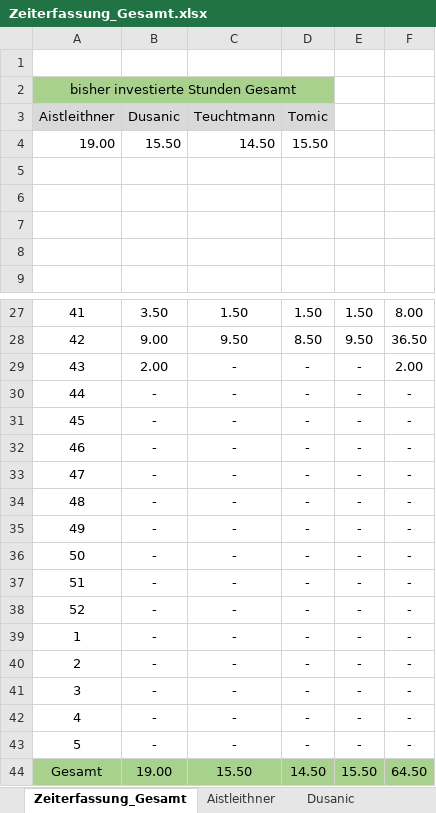
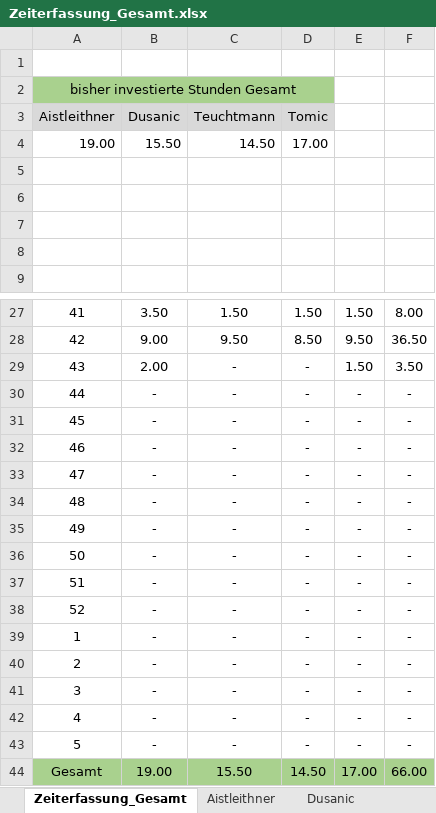
Before and after one commit to aistleithnera/258321_DKE_PR, an Excel workbook: Zeiterfassung/Zeiterfassung_Gesamt.xlsx, sheet Zeiterfassung_Gesamt, drawn as a sheet; only a part is shown, gaps mark what is left out; values as stored, in another font and other column widths than the file's, no borders; charts and pictures not drawn; the diff names each change by its address in the sheet, - before the commit and + after, or states it on an @@ line.

```diff
--- a/Zeiterfassung/Zeiterfassung_Gesamt.xlsx (sheet Zeiterfassung_Gesamt)
+++ b/Zeiterfassung/Zeiterfassung_Gesamt.xlsx (sheet Zeiterfassung_Gesamt)
-D4 (Tomic): 15.50
+D4 (Tomic): 17.00
-E29: -
+E29: 1.50
-F29: 2.00
+F29: 3.50
-E44: 15.50
+E44: 17.00
-F44: 64.50
+F44: 66.00
```
Also changed, not shown: sheet Tomic, charts or pictures, 1 other file.
